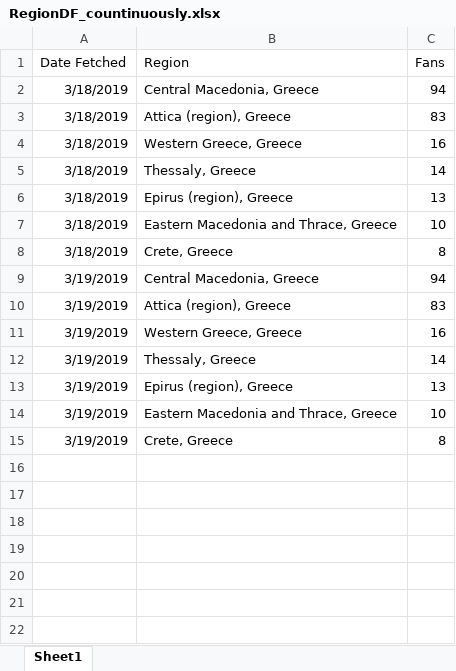
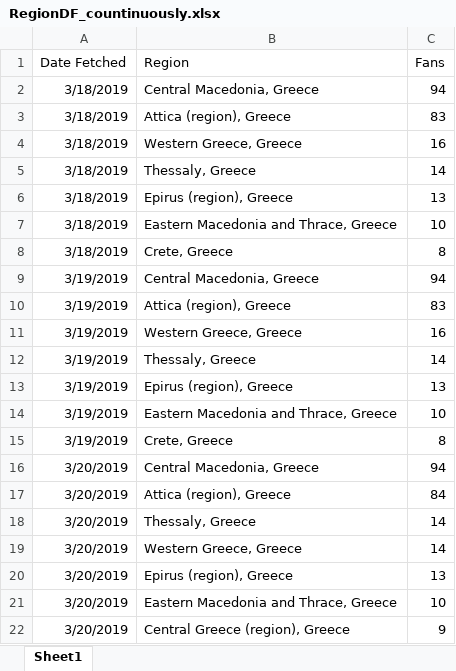
Before and after one commit to gioandreou/thesis-auth, an Excel workbook: excels/lite/RegionDF_countinuously.xlsx, sheet Sheet1, drawn as a sheet; values as stored, in another font and other column widths than the file's, no borders; the diff names each change by its address in the sheet, - before the commit and + after, or states it on an @@ line.

```diff
--- a/excels/lite/RegionDF_countinuously.xlsx (sheet Sheet1)
+++ b/excels/lite/RegionDF_countinuously.xlsx (sheet Sheet1)
+row 16: 3/20/2019 | Central Macedonia, Greece | 94
+row 17: 3/20/2019 | Attica (region), Greece | 84
+row 18: 3/20/2019 | Thessaly, Greece | 14
+row 19: 3/20/2019 | Western Greece, Greece | 14
+row 20: 3/20/2019 | Epirus (region), Greece | 13
+row 21: 3/20/2019 | Eastern Macedonia and Thrace, Greece | 10
+row 22: 3/20/2019 | Central Greece (region), Greece | 9
```
Also changed, not shown: excels/lite/lite-Ages-Gender.xlsx, excels/lite/lite-City.xlsx, 7 other files.
